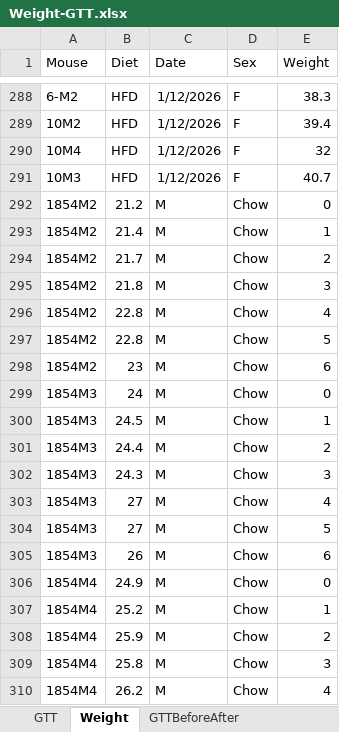
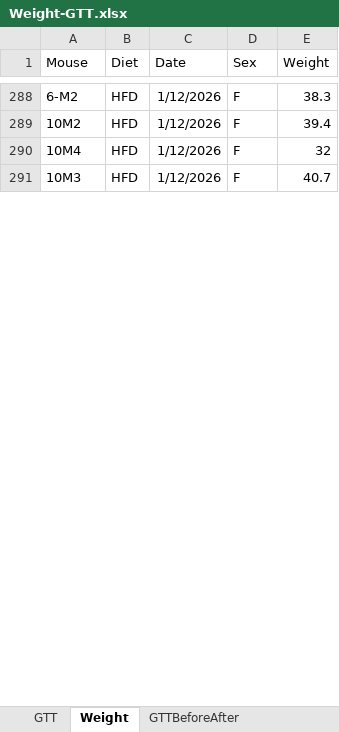
Before and after one commit to KravitzLab/Schoukroun2026, an Excel workbook: Data/Figure2/Weight/Weight-GTT.xlsx, sheet Weight, drawn as a sheet; only a part is shown, gaps mark what is left out; values as stored, in another font and other column widths than the file's, no borders; removed rows and columns are numbered as before the commit, all else as after; the diff covers the shown part only; the diff names each change by its address in the sheet, - before the commit and + after, or states it on an @@ line.

```diff
--- a/Data/Figure2/Weight/Weight-GTT.xlsx (sheet Weight)
+++ b/Data/Figure2/Weight/Weight-GTT.xlsx (sheet Weight)
-row 292: 1854M2 | 21.2 | M | Chow | 0
-row 293: 1854M2 | 21.4 | M | Chow | 1
-row 294: 1854M2 | 21.7 | M | Chow | 2
-row 295: 1854M2 | 21.8 | M | Chow | 3
-row 296: 1854M2 | 22.8 | M | Chow | 4
-row 297: 1854M2 | 22.8 | M | Chow | 5
-row 298: 1854M2 | 23 | M | Chow | 6
-row 299: 1854M3 | 24 | M | Chow | 0
-row 300: 1854M3 | 24.5 | M | Chow | 1
-row 301: 1854M3 | 24.4 | M | Chow | 2
-row 302: 1854M3 | 24.3 | M | Chow | 3
-row 303: 1854M3 | 27 | M | Chow | 4
-row 304: 1854M3 | 27 | M | Chow | 5
-row 305: 1854M3 | 26 | M | Chow | 6
-row 306: 1854M4 | 24.9 | M | Chow | 0
-row 307: 1854M4 | 25.2 | M | Chow | 1
-row 308: 1854M4 | 25.9 | M | Chow | 2
-row 309: 1854M4 | 25.8 | M | Chow | 3
-row 310: 1854M4 | 26.2 | M | Chow | 4
```
Also changed, not shown: 56 added rows and 37 removed rows elsewhere in this sheet, 1 other file.
